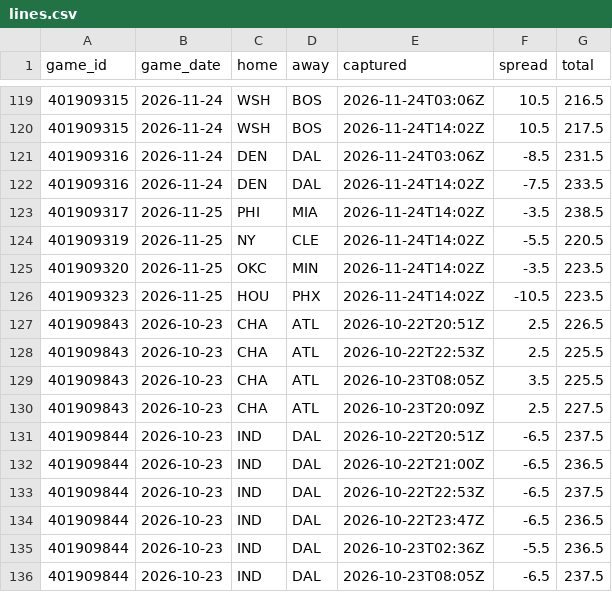
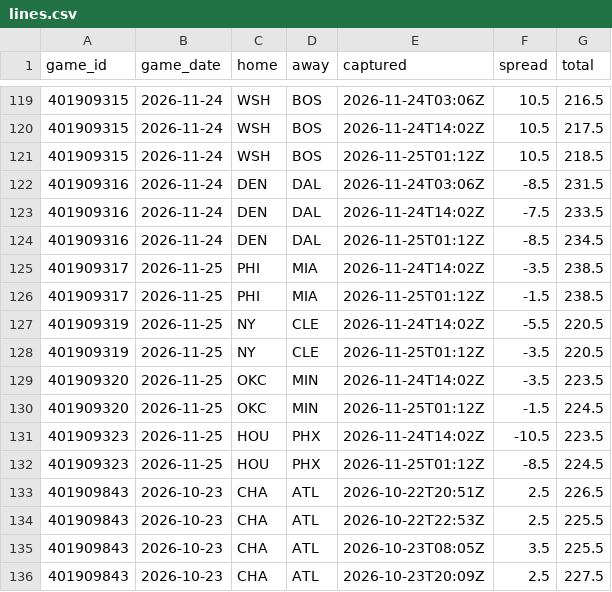
Before and after one commit to Sleepyad/nba-edge, a CSV file: data/lines.csv, drawn as a sheet; only a part is shown, gaps mark what is left out; the shorter side is filled out with more unchanged rows; the diff names each change by its address in the sheet, - before the commit and + after, or states it on an @@ line.

```diff
--- a/data/lines.csv
+++ b/data/lines.csv
+row 121: 401909315 | 2026-11-24 | WSH | BOS | 2026-11-25T01:12Z | 10.5 | 218.5
+row 124: 401909316 | 2026-11-24 | DEN | DAL | 2026-11-25T01:12Z | -8.5 | 234.5
+row 126: 401909317 | 2026-11-25 | PHI | MIA | 2026-11-25T01:12Z | -1.5 | 238.5
+row 128: 401909319 | 2026-11-25 | NY | CLE | 2026-11-25T01:12Z | -3.5 | 220.5
+row 130: 401909320 | 2026-11-25 | OKC | MIN | 2026-11-25T01:12Z | -1.5 | 224.5
+row 132: 401909323 | 2026-11-25 | HOU | PHX | 2026-11-25T01:12Z | -8.5 | 224.5
```
